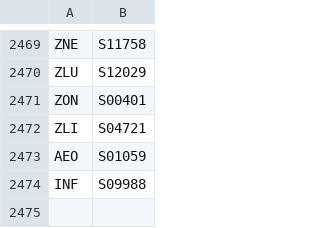
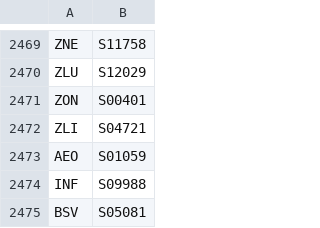
Before and after one commit to eutampieri/trenitalia, a TSV file: id_vt.tsv, drawn as a sheet; only a part is shown, gaps mark what is left out; the diff names each change by its address in the sheet, - before the commit and + after, or states it on an @@ line.

```diff
--- a/id_vt.tsv
+++ b/id_vt.tsv
+row 2475: BSV | S05081
```
Also changed, not shown: aliases.tsv, id_lf_map.tsv, 2 other files.
